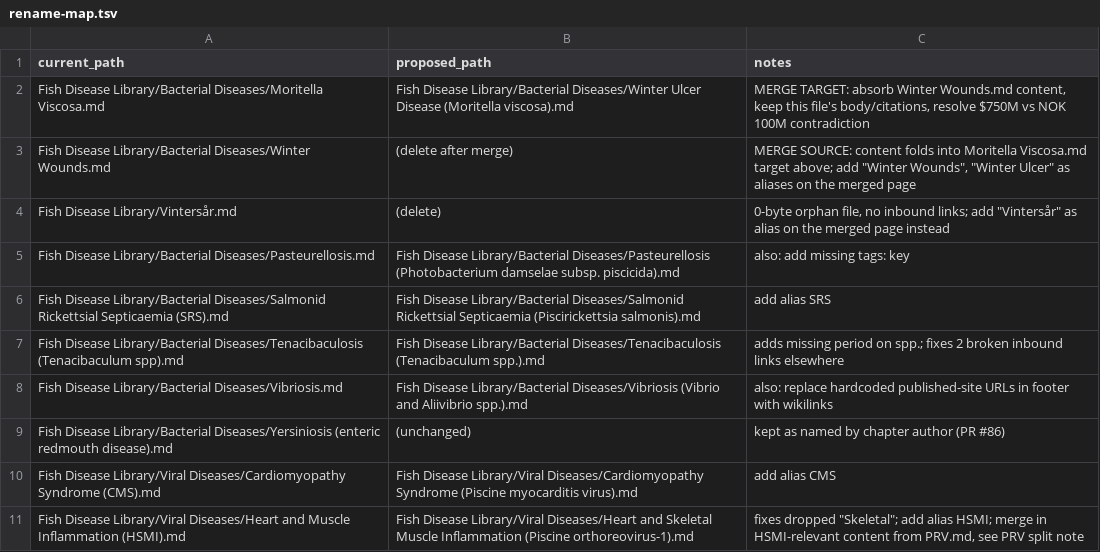
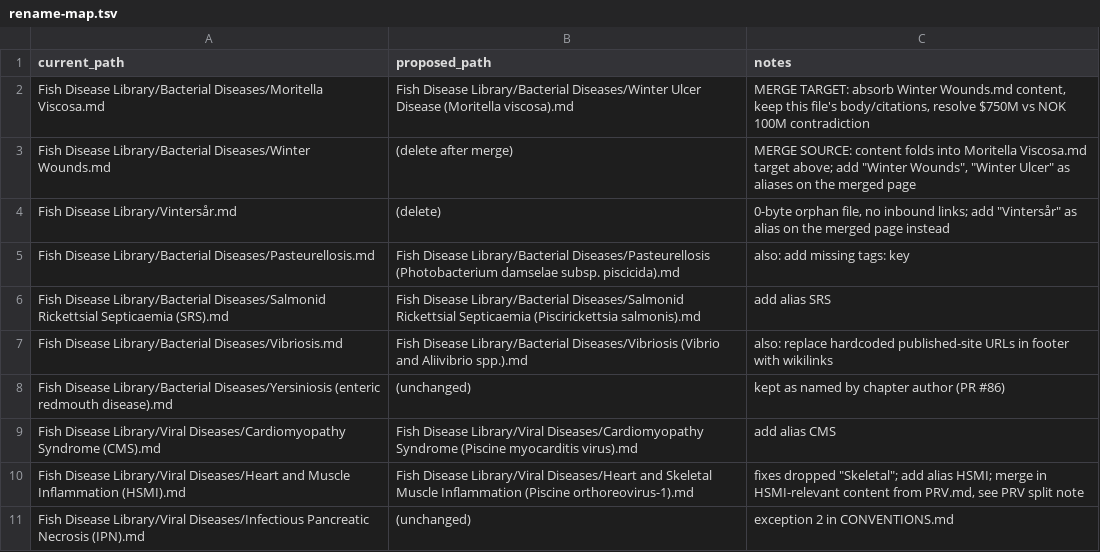
Before and after one commit to manolinaqua/fish-disease-library, a TSV file: tools/rename-map.tsv, drawn as a sheet; only a part is shown; the shorter side is filled out with more unchanged rows; the diff names each change by its address in the sheet, - before the commit and + after, or states it on an @@ line.

Commit message:
Tenacibaculosis: rename chapter to Tenacibaculum spp. per naming convention

```diff
--- a/tools/rename-map.tsv
+++ b/tools/rename-map.tsv
-row 7: Fish Disease Library/Bacterial Diseases/Tenacibaculosis (Tenacibaculum spp).md | Fish Disease Library/Bacterial Diseases/Tenacibaculosis (Tenacibaculum spp.).md | adds missing period on spp.; fixes 2 broken inbound links elsewhere
```
Also changed, not shown: 12 other files.
